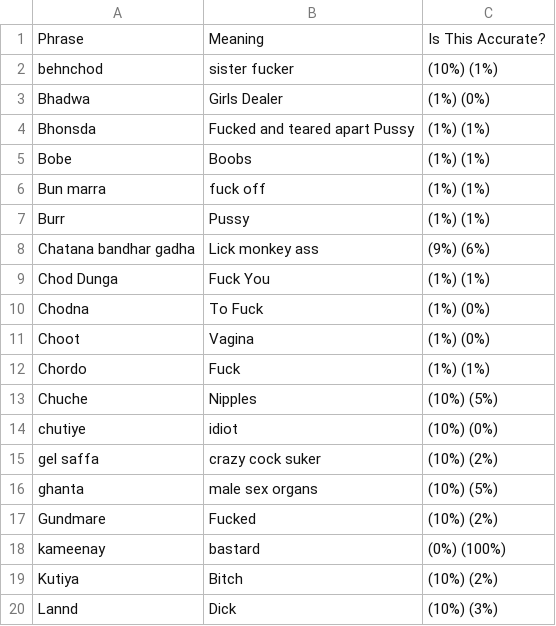
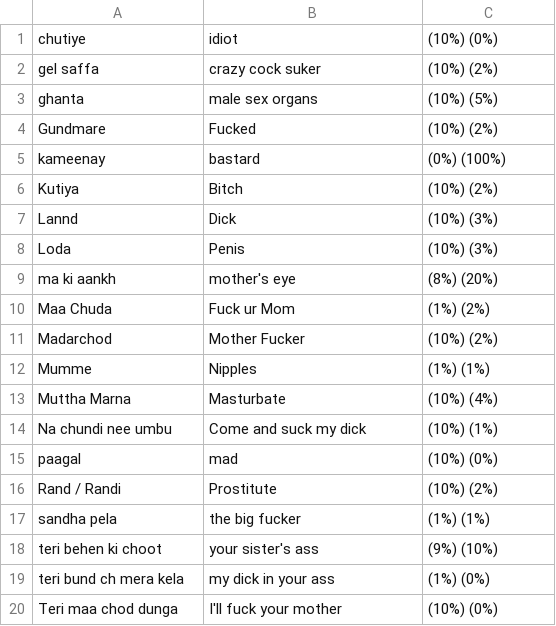
Before and after one commit to viveks-codes/IBW-Dataset, a CSV file: data/indian.csv, drawn as a sheet; only a part is shown; the shorter side is filled out with more unchanged rows; removed rows and columns are numbered as before the commit, all else as after; the diff covers the shown part only; the diff names each change by its address in the sheet, - before the commit and + after, or states it on an @@ line.

```diff
--- a/data/indian.csv
+++ b/data/indian.csv
-row 1: Phrase | Meaning | Is This Accurate?
-row 2: behnchod | sister fucker | (10%) (1%)
-row 3: Bhadwa | Girls Dealer | (1%) (0%)
-row 4: Bhonsda | Fucked and teared apart Pussy | (1%) (1%)
-row 5: Bobe | Boobs | (1%) (1%)
-row 6: Bun marra | fuck off | (1%) (1%)
-row 7: Burr | Pussy | (1%) (1%)
-row 8: Chatana bandhar gadha | Lick monkey ass | (9%) (6%)
-row 9: Chod Dunga | Fuck You | (1%) (1%)
-row 10: Chodna | To Fuck | (1%) (0%)
-row 11: Choot | Vagina | (1%) (0%)
-row 12: Chordo | Fuck | (1%) (1%)
-row 13: Chuche | Nipples | (10%) (5%)
```
Also changed, not shown: 156 added rows elsewhere in this file, 3 other files.
